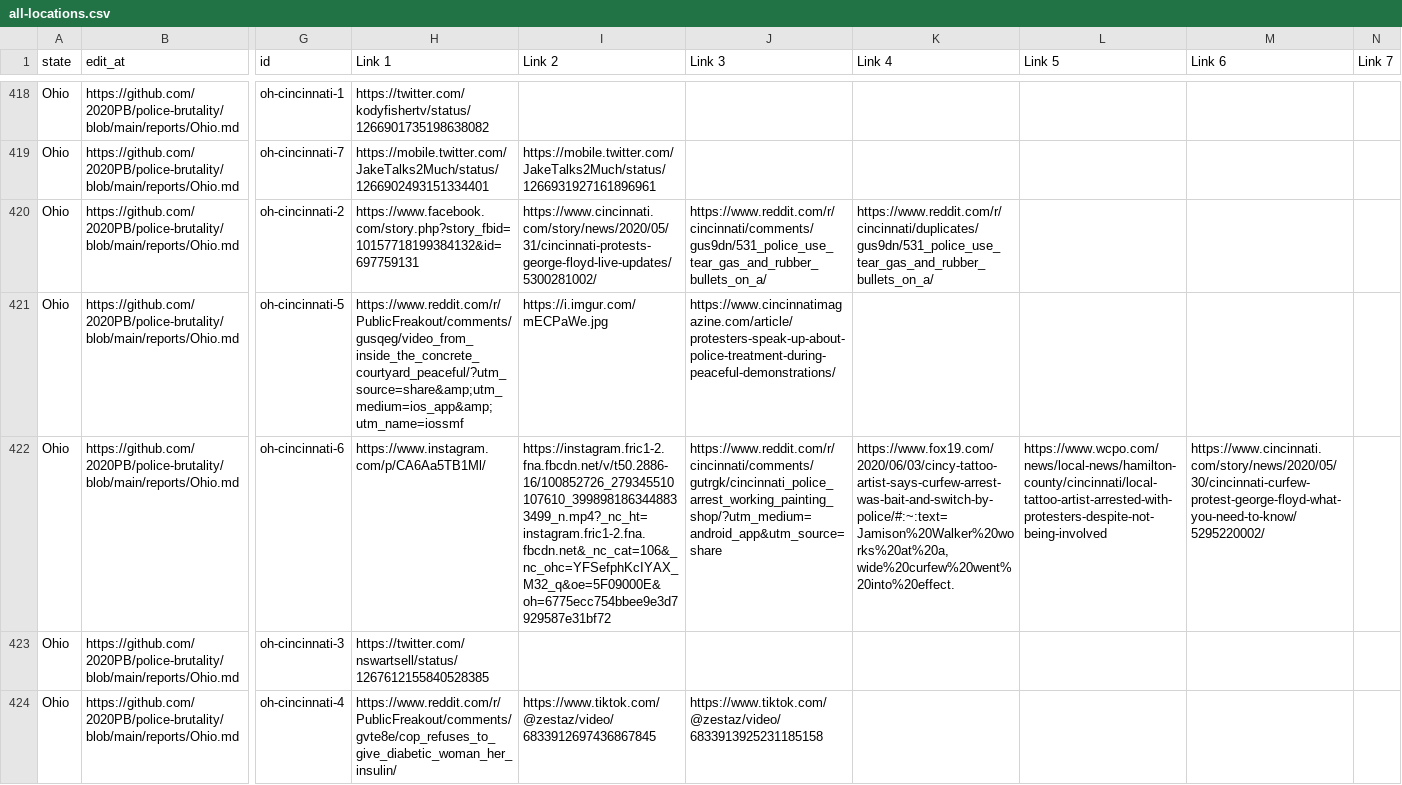
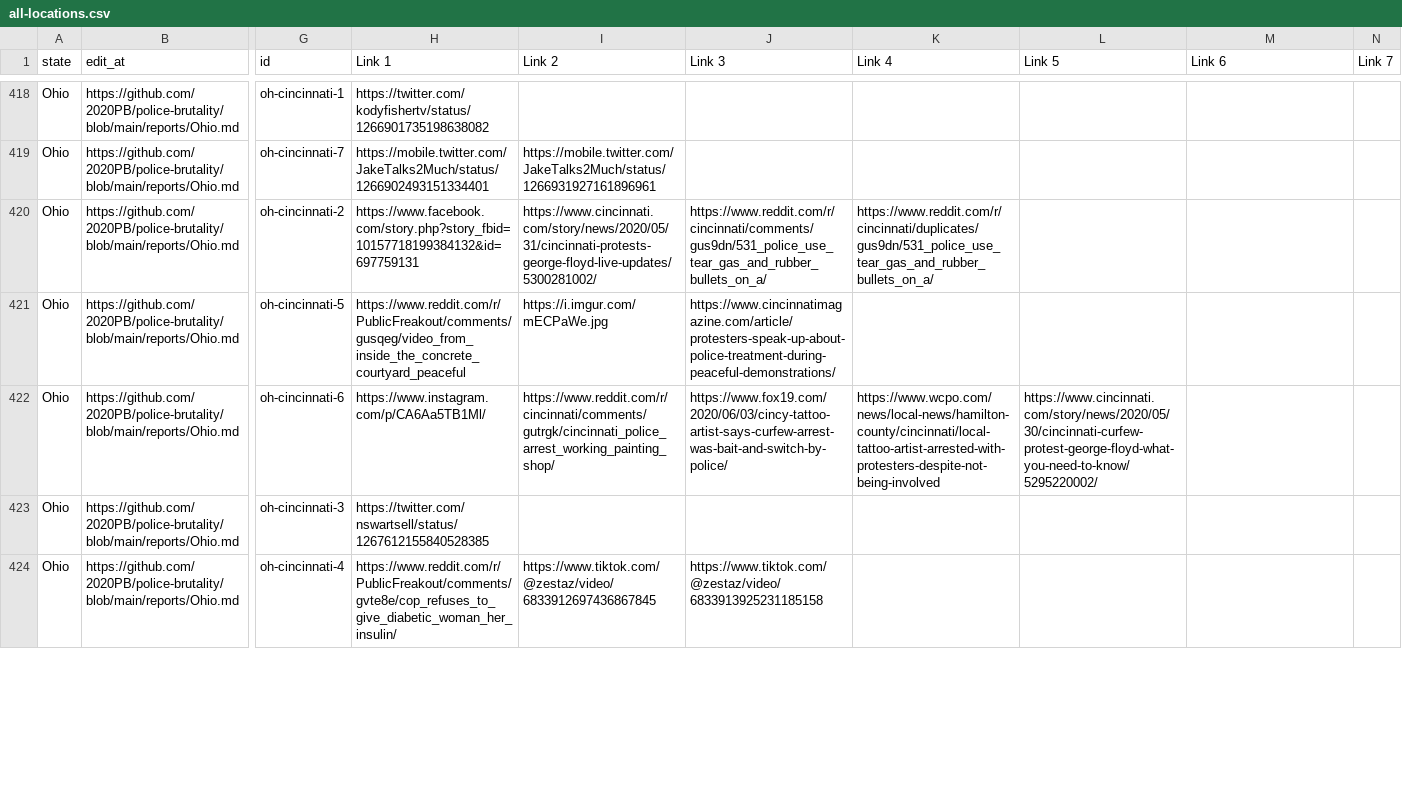
Before and after one commit to 2020PB/police-brutality, a CSV file: all-locations.csv, drawn as a sheet; only a part is shown, gaps mark what is left out; the diff covers the shown part only; the diff names each change by its address in the sheet, - before the commit and + after, or states it on an @@ line.

Commit message:
Update data_build to output generated at aa7dd8a

```diff
--- a/all-locations.csv
+++ b/all-locations.csv
-H421 (Link 1): https://www.reddit.com/r/PublicFreakout/comments/gusqeg/video_from_inside_the_concrete_courtyard_peaceful/?utm_source=share&amp;utm_medium=ios_app&amp;utm_name=iossmf
+H421 (Link 1): https://www.reddit.com/r/PublicFreakout/comments/gusqeg/video_from_inside_the_concrete_courtyard_peaceful
-I422 (Link 2): https://instagram.fric1-2.fna.fbcdn.net/v/t50.2886-16/100852726_279345510107610_3998981863448833499_n.mp4?_nc_ht=instagram.fric1-2.fna.fbcdn.net&_nc_cat=106&_nc_ohc=YFSefphKcIYAX_M32_q&oe=5F09000E&oh=6775ecc754bbee9e3d7929587e31bf72
+I422 (Link 2): https://www.reddit.com/r/cincinnati/comments/gutrgk/cincinnati_police_arrest_working_painting_shop/
-J422 (Link 3): https://www.reddit.com/r/cincinnati/comments/gutrgk/cincinnati_police_arrest_working_painting_shop/?utm_medium=android_app&utm_source=share
+J422 (Link 3): https://www.fox19.com/2020/06/03/cincy-tattoo-artist-says-curfew-arrest-was-bait-and-switch-by-police/
-K422 (Link 4): https://www.fox19.com/2020/06/03/cincy-tattoo-artist-says-curfew-arrest-was-bait-and-switch-by-police/#:~:text=Jamison%20Walker%20works%20at%20a,wide%20curfew%20went%20into%20effect.
+K422 (Link 4): https://www.wcpo.com/news/local-news/hamilton-county/cincinnati/local-tattoo-artist-arrested-with-protesters-despite-not-being-involved
-L422 (Link 5): https://www.wcpo.com/news/local-news/hamilton-county/cincinnati/local-tattoo-artist-arrested-with-protesters-despite-not-being-involved
+L422 (Link 5): https://www.cincinnati.com/story/news/2020/05/30/cincinnati-curfew-protest-george-floyd-what-you-need-to-know/5295220002/
-M422 (Link 6): https://www.cincinnati.com/story/news/2020/05/30/cincinnati-curfew-protest-george-floyd-what-you-need-to-know/5295220002/
+M422 (Link 6): (empty)
```
Also changed, not shown: 1 removed row and 2 edited cells elsewhere in this file, 3 other files.
